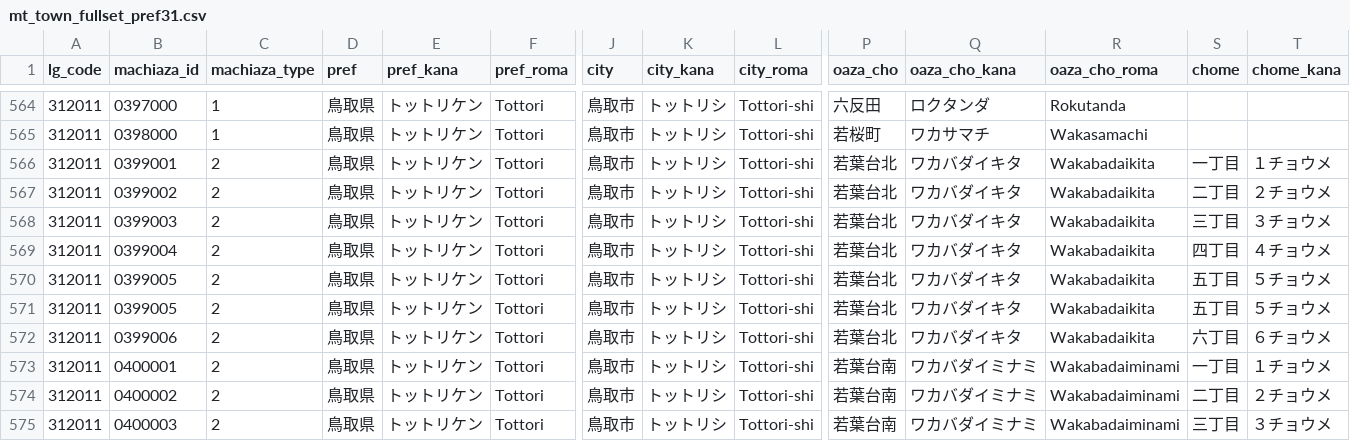
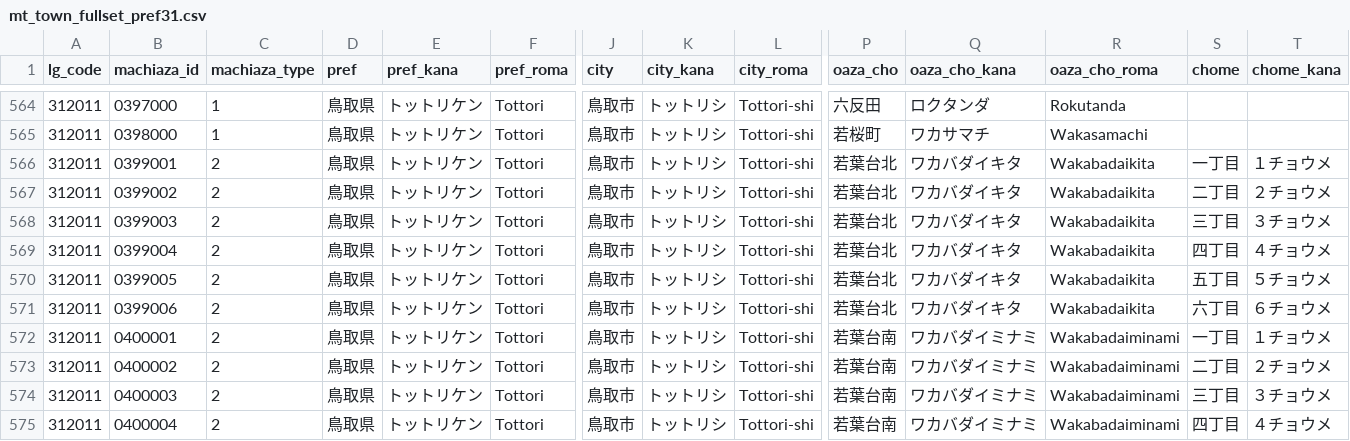
Before and after one commit to zero3kw/abr-mt-town-list, a CSV file: data/mt_town_fullset_pref31.csv, drawn as a sheet; only a part is shown, gaps mark what is left out; the shorter side is filled out with more unchanged rows; rows hold the shown columns only; the diff names each change by its address in the sheet, - before the commit and + after, or states it on an @@ line.

```diff
--- a/data/mt_town_fullset_pref31.csv
+++ b/data/mt_town_fullset_pref31.csv
-row 570: 312011 | 0399005 | 2 | 鳥取県 | トットリケン | Tottori | 鳥取市 | トットリシ | Tottori-shi | 若葉台北 | ワカバダイキタ | Wakabadaikita | 五丁目 | ５チョウメ
```
Also changed, not shown: data/mt_town_fullset_pref47.csv, 16 other files.
